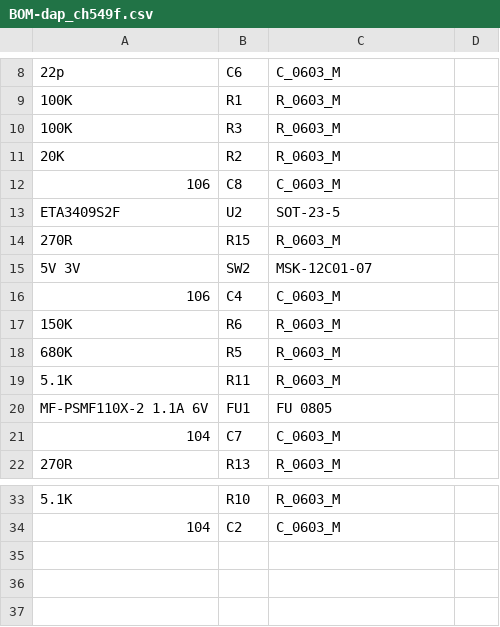
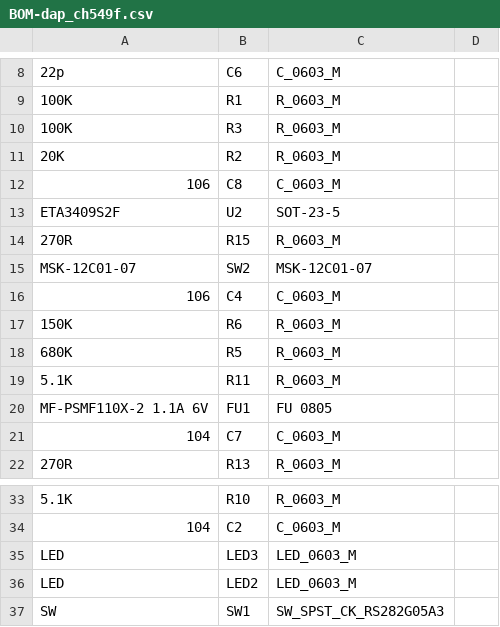
Before and after one commit to jinsc123654/OpenSp-whclink, a CSV file: 1_HW/jlcpcb/assembly/BOM-dap_ch549f.csv, drawn as a sheet; only a part is shown, gaps mark what is left out; the diff names each change by its address in the sheet, - before the commit and + after, or states it on an @@ line.

```diff
--- a/1_HW/jlcpcb/assembly/BOM-dap_ch549f.csv
+++ b/1_HW/jlcpcb/assembly/BOM-dap_ch549f.csv
-A15: 5V 3V
+A15: MSK-12C01-07
+row 35: LED | LED3 | LED_0603_M
+row 36: LED | LED2 | LED_0603_M
+row 37: SW | SW1 | SW_SPST_CK_RS282G05A3
```
Also changed, not shown: 1_HW/jlcpcb/assembly/POS-dap_ch549f.csv, 13 other files.
